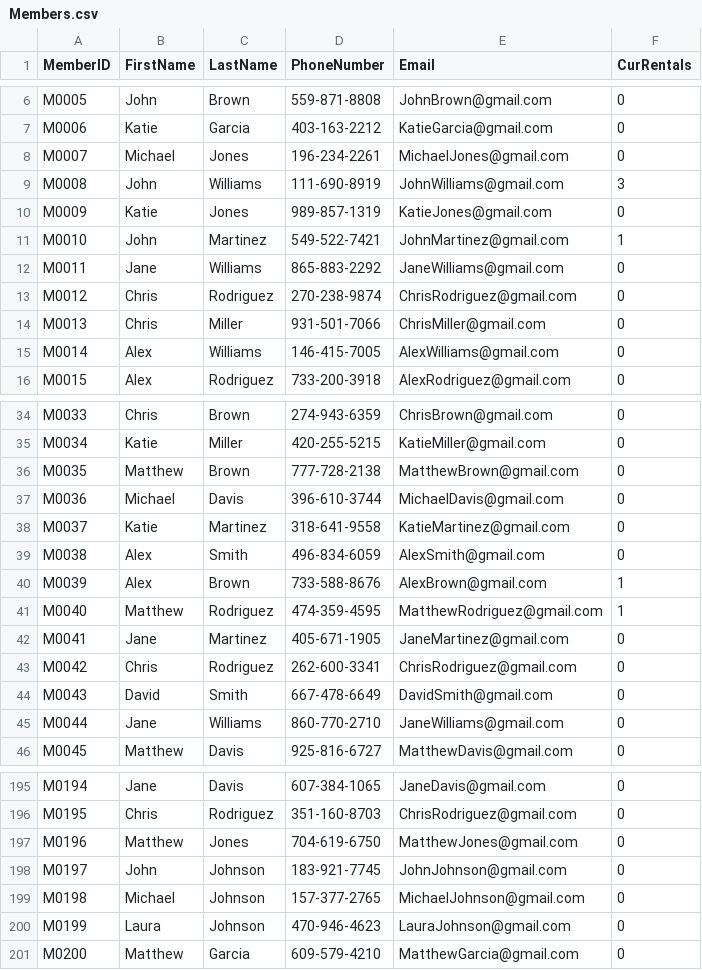
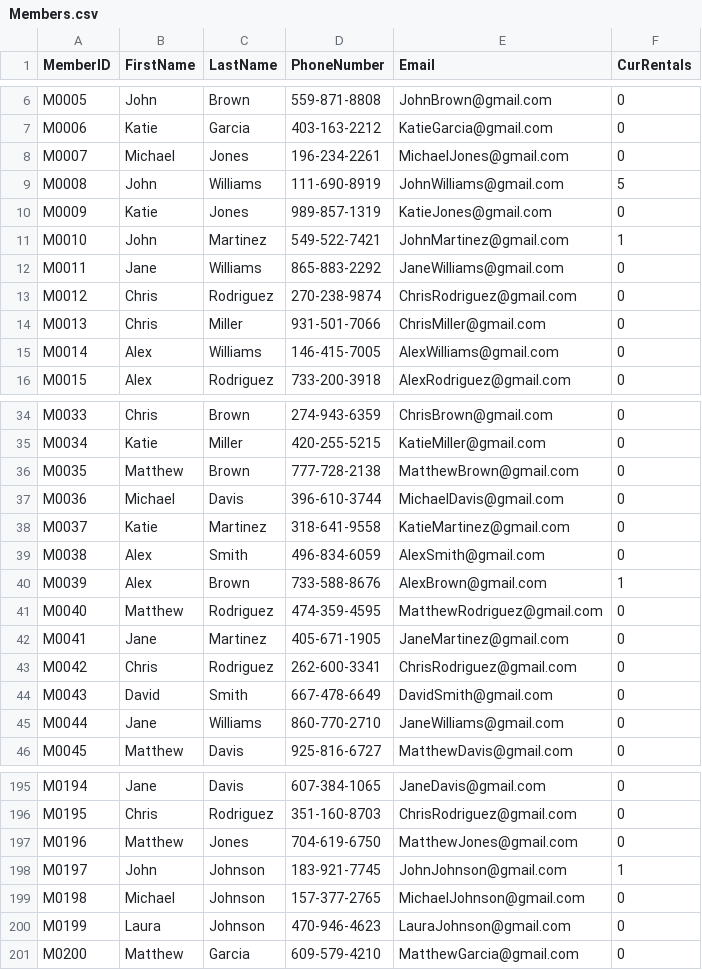
Before and after one commit to mel-rossi/Retro-Video-Games-Management-System, a CSV file: Inventory/Members.csv, drawn as a sheet; only a part is shown, gaps mark what is left out.

```diff
--- a/Inventory/Members.csv
+++ b/Inventory/Members.csv
@@ -8,3 +8,3 @@ M0006,Katie,Garcia,403-163-2212,KatieGarcia@gmail.com,0
 M0007,Michael,Jones,196-234-2261,MichaelJones@gmail.com,0
-M0008,John,Williams,111-690-8919,JohnWilliams@gmail.com,3
+M0008,John,Williams,111-690-8919,JohnWilliams@gmail.com,5
 M0009,Katie,Jones,989-857-1319,KatieJones@gmail.com,0
@@ -40,3 +40,3 @@ M0038,Alex,Smith,496-834-6059,AlexSmith@gmail.com,0
 M0039,Alex,Brown,733-588-8676,AlexBrown@gmail.com,1
-M0040,Matthew,Rodriguez,474-359-4595,MatthewRodriguez@gmail.com,1
+M0040,Matthew,Rodriguez,474-359-4595,MatthewRodriguez@gmail.com,0
 M0041,Jane,Martinez,405-671-1905,JaneMartinez@gmail.com,0
@@ -197,3 +197,3 @@ M0195,Chris,Rodriguez,351-160-8703,ChrisRodriguez@gmail.com,0
 M0196,Matthew,Jones,704-619-6750,MatthewJones@gmail.com,0
-M0197,John,Johnson,183-921-7745,JohnJohnson@gmail.com,0
+M0197,John,Johnson,183-921-7745,JohnJohnson@gmail.com,1
 M0198,Michael,Johnson,157-377-2765,MichaelJohnson@gmail.com,0
```
Also changed, not shown: Inventory/Rentals.csv, Inventory/VideoGames.csv.
